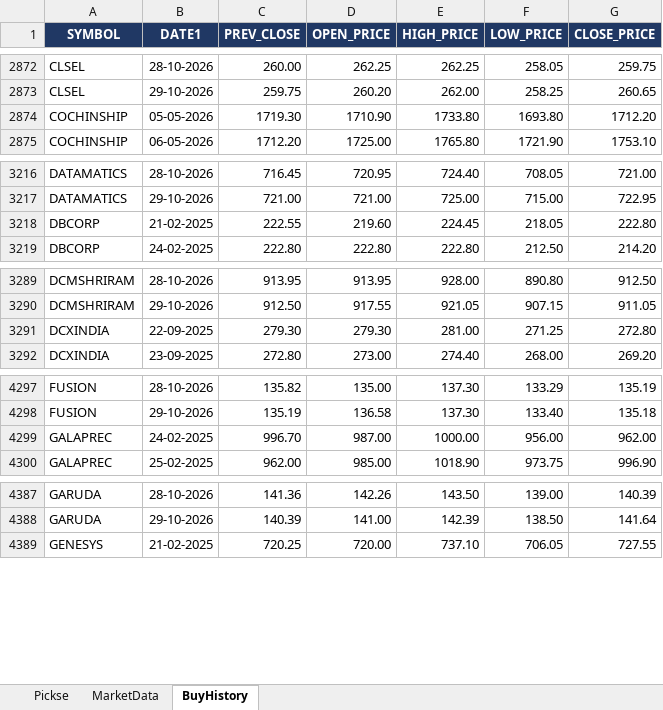
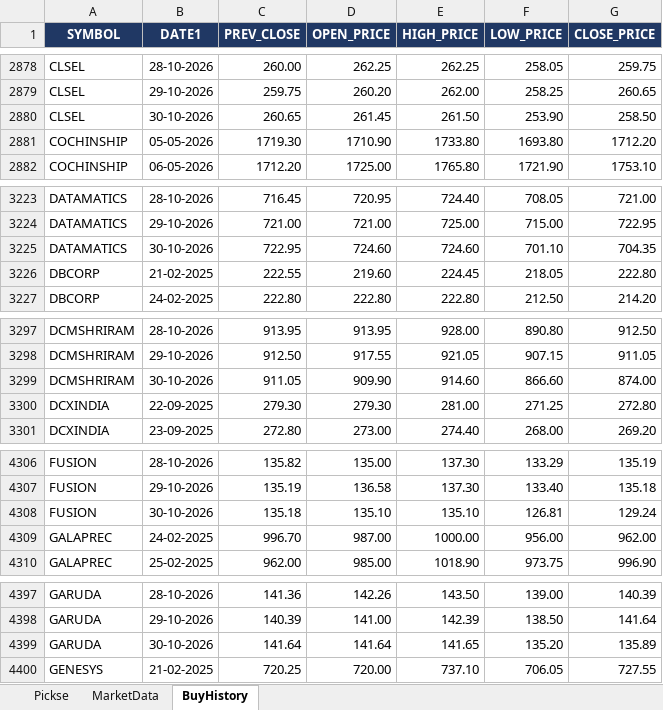
Before and after one commit to spurandhar0/nse-btst-dashboard, an Excel workbook: latest_quickrun.xlsx, sheet BuyHistory, drawn as a sheet; only a part is shown, gaps mark what is left out; values as stored, in another font and other column widths than the file's, no borders; the diff covers the shown part only; the diff names each change by its address in the sheet, - before the commit and + after, or states it on an @@ line.

```diff
--- a/latest_quickrun.xlsx (sheet BuyHistory)
+++ b/latest_quickrun.xlsx (sheet BuyHistory)
+row 2880: CLSEL | 30-10-2026 | 260.65 | 261.45 | 261.50 | 253.90 | 258.50
+row 3225: DATAMATICS | 30-10-2026 | 722.95 | 724.60 | 724.60 | 701.10 | 704.35
+row 3299: DCMSHRIRAM | 30-10-2026 | 911.05 | 909.90 | 914.60 | 866.60 | 874.00
+row 4308: FUSION | 30-10-2026 | 135.18 | 135.10 | 135.10 | 126.81 | 129.24
+row 4399: GARUDA | 30-10-2026 | 141.64 | 141.64 | 141.65 | 135.20 | 135.89
```
Also changed, not shown: 30 added rows and 23 removed rows elsewhere in this sheet, sheet Pickse, sheet MarketData, 2 other files.
